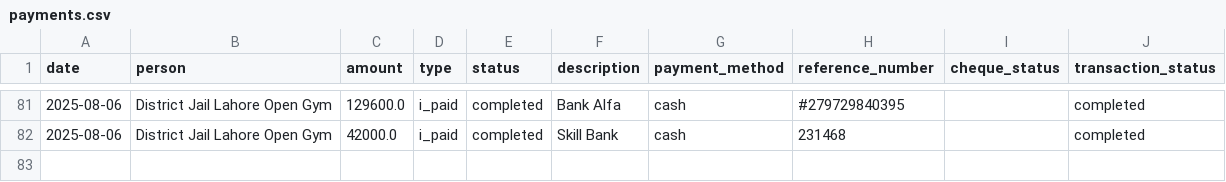
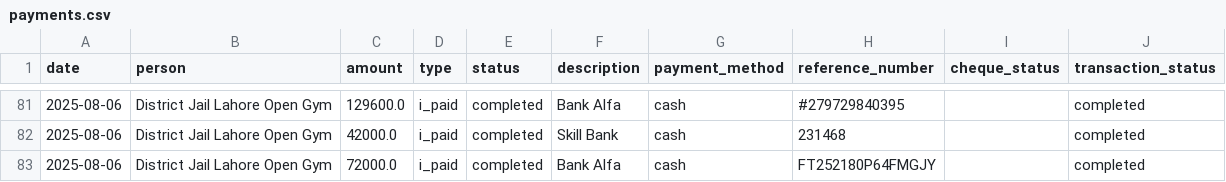
Before and after one commit to WorkProfile-web/payments-summary, a CSV file: payments.csv, drawn as a sheet; only a part is shown, gaps mark what is left out; the diff names each change by its address in the sheet, - before the commit and + after, or states it on an @@ line.

Commit message:
Automated update: payment records

```diff
--- a/payments.csv
+++ b/payments.csv
+row 83: 2025-08-06 | District Jail Lahore Open Gym | 72000.0 | i_paid | completed | Bank Alfa | cash | FT252180P64FMGJY |  | completed
```
Also changed, not shown: 1 other file.
